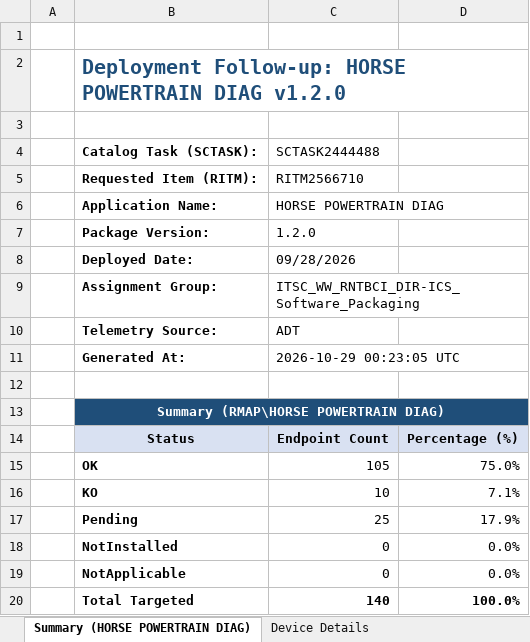
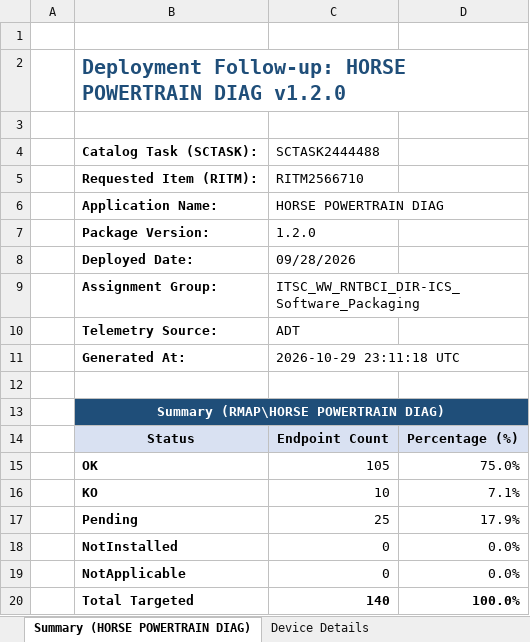
Before and after one commit to Dharanisash/Report-automation-AGENT, an Excel workbook: reports/Follow-up of Deployments HORSE POWERTRAIN DIAG_v1.2.0.xlsx, sheet Summary (HORSE POWERTRAIN DIAG), drawn as a sheet; values as stored, in another font and other column widths than the file's, no borders; the diff names each change by its address in the sheet, - before the commit and + after, or states it on an @@ line.

```diff
--- a/reports/Follow-up of Deployments HORSE POWERTRAIN DIAG_v1.2.0.xlsx (sheet Summary (HORSE POWERTRAIN DIAG))
+++ b/reports/Follow-up of Deployments HORSE POWERTRAIN DIAG_v1.2.0.xlsx (sheet Summary (HORSE POWERTRAIN DIAG))
-C11 (SCTASK2444488): 2026-10-29 00:23:05 UTC
+C11 (SCTASK2444488): 2026-10-29 23:11:18 UTC
```
Also changed, not shown: reports/Follow-up of Deployments ADaPT_v0.8.14.xlsx, reports/Follow-up of Deployments MAP STUDIO PRO_v2.4.1.xlsx, 4 other files.
